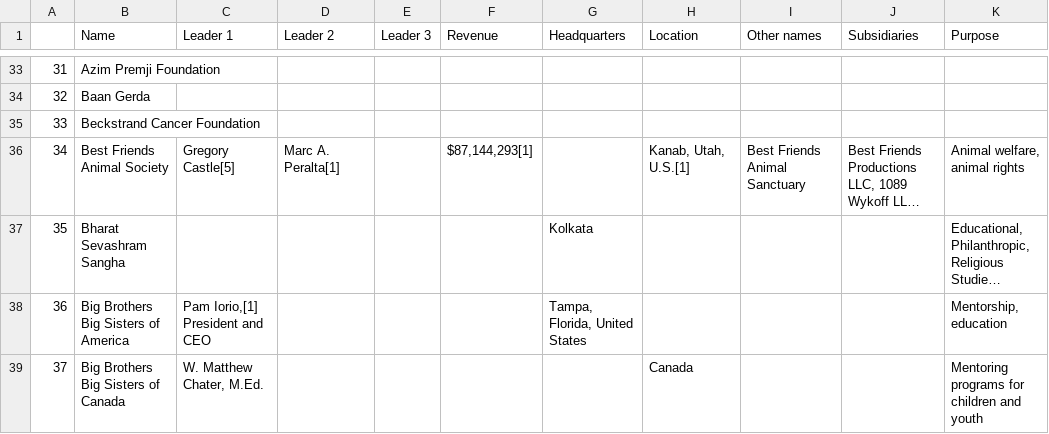
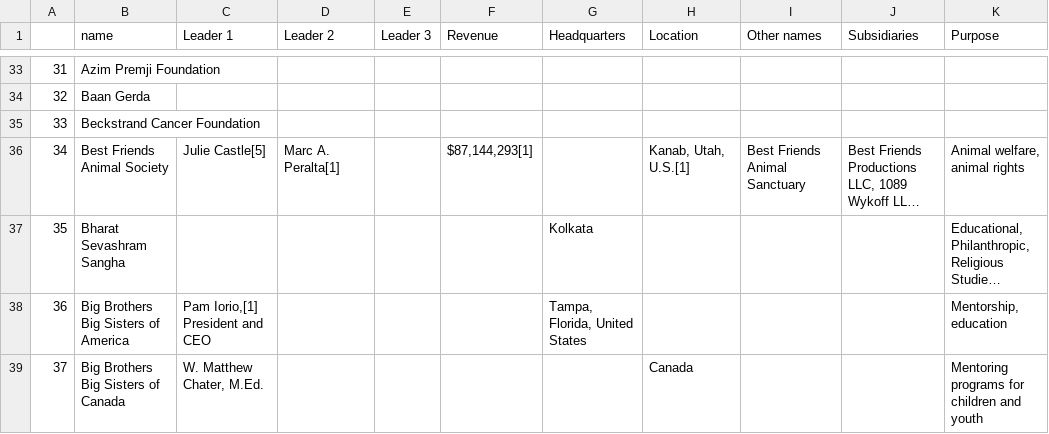
Before and after one commit to thimler/applied_data_analysis_projects, a CSV file: generated/wikipedia/wikipedia_charity_info.csv (was generated/charities/wikipedia_charity_info.csv), drawn as a sheet; only a part is shown, gaps mark what is left out; long unchanged cells end in …; the diff covers the shown part only; the diff names each change by its address in the sheet, - before the commit and + after, or states it on an @@ line.

```diff
--- a/generated/charities/wikipedia_charity_info.csv
+++ b/generated/wikipedia/wikipedia_charity_info.csv
-B1: Name
+B1: name
-C36 (Leader 1): Gregory Castle[5]
+C36 (Leader 1): Julie Castle[5]
```
Also changed, not shown: 1 added row, 7 edited cells and row numbers in column A elsewhere in this file, generated/INGO/wikipedia_INGO_links.csv, generated/forbes/forbes_charity_info.csv, 29 other files.
